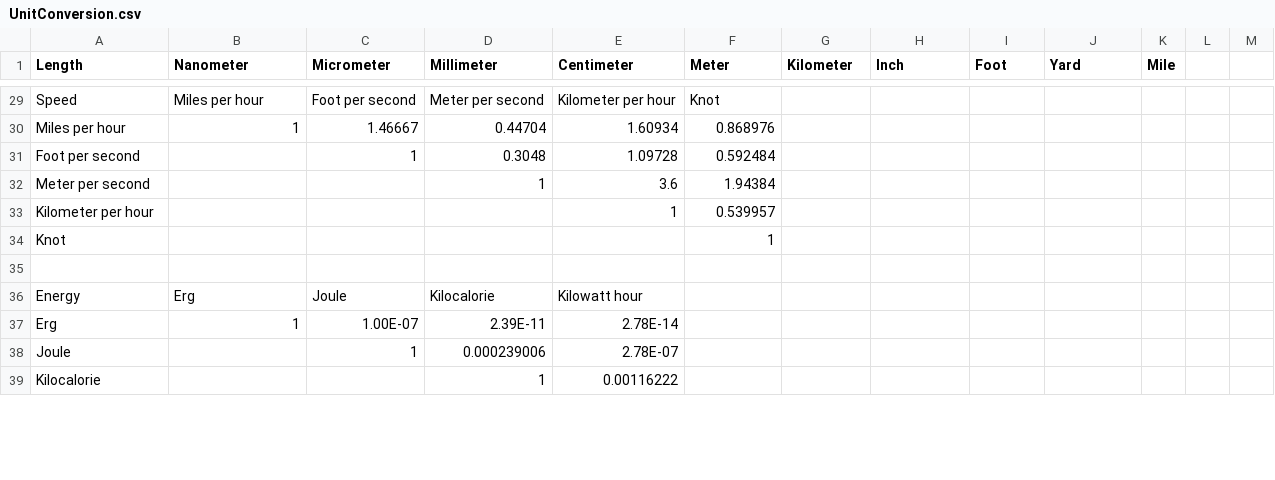
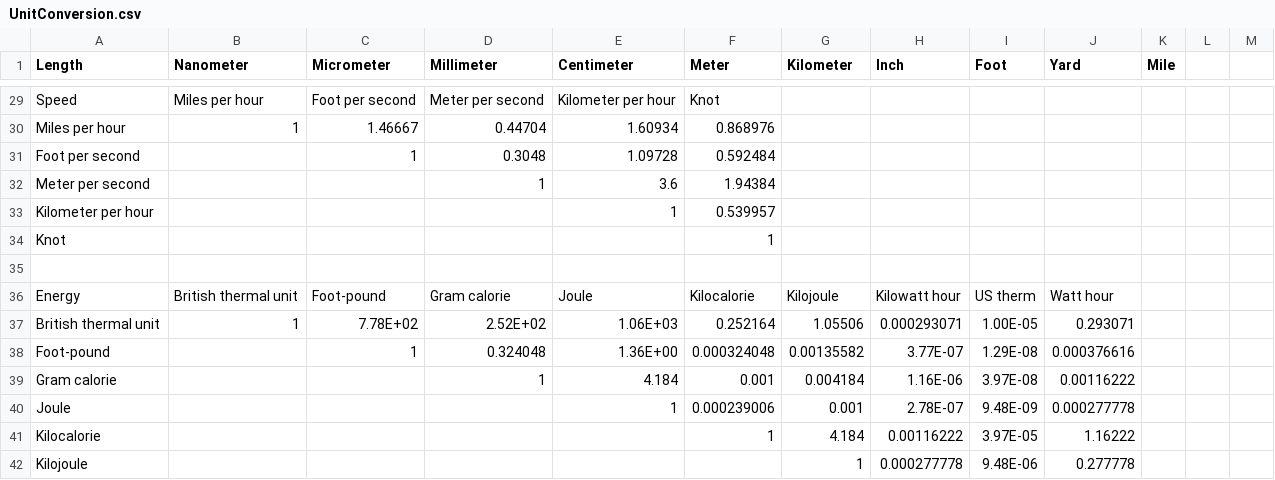
Before and after one commit to xtddw/Chemistry-Solver, a CSV file: Chemistry-Solver/Chemistry-Solver/data/UnitConversion.csv, drawn as a sheet; only a part is shown, gaps mark what is left out; the diff covers the shown part only.

Commit message:
Validated the unitconversion.csv file for accuracy and added additional units to existing tables. (#19)

```diff
--- a/Chemistry-Solver/Chemistry-Solver/data/UnitConversion.csv
+++ b/Chemistry-Solver/Chemistry-Solver/data/UnitConversion.csv
@@ -35,5 +35,8 @@ Knot,,,,,1,,,,,,,
 ,,,,,,,,,,,,
-Energy,Erg,Joule,Kilocalorie,Kilowatt hour,,,,,,,,
-Erg,1,1.00E-07,2.39E-11,2.78E-14,,,,,,,,
-Joule,,1,0.000239006,2.78E-07,,,,,,,,
-Kilocalorie,,,1,0.00116222,,,,,,,,
+Energy,British thermal unit,Foot-pound,Gram calorie,Joule,Kilocalorie,Kilojoule,Kilowatt hour,US therm,Watt hour,,,
+British thermal unit,1,7.78E+02,2.52E+02,1.06E+03,0.252164,1.05506,0.000293071,1.00E-05,0.293071,,,
+Foot-pound,,1,0.324048,1.36E+00,0.000324048,0.00135582,3.77E-07,1.29E-08,0.000376616,,,
+Gram calorie,,,1,4.184,0.001,0.004184,1.16E-06,3.97E-08,0.00116222,,,
+Joule,,,,1,0.000239006,0.001,2.78E-07,9.48E-09,0.000277778,,,
+Kilocalorie,,,,,1,4.184,0.00116222,3.97E-05,1.16222,,,
+Kilojoule,,,,,,1,0.000277778,9.48E-06,0.277778,,,
```
Also changed, not shown: 4 added rows, 5 removed rows and 104 edited cells elsewhere in this file.
